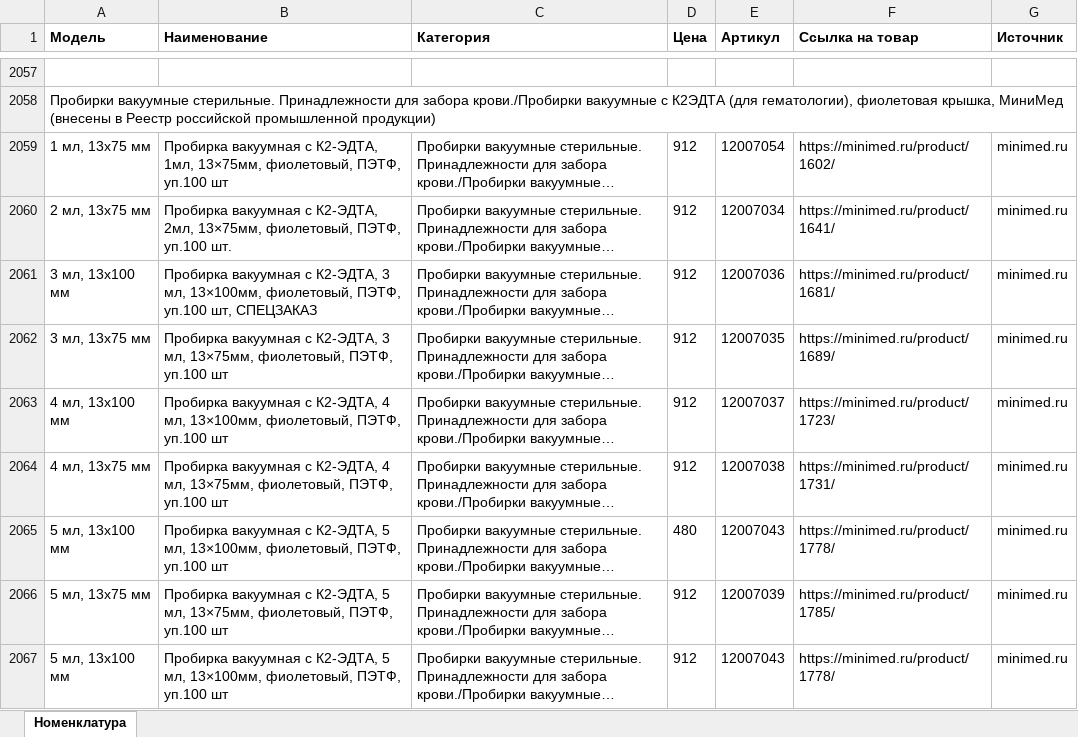
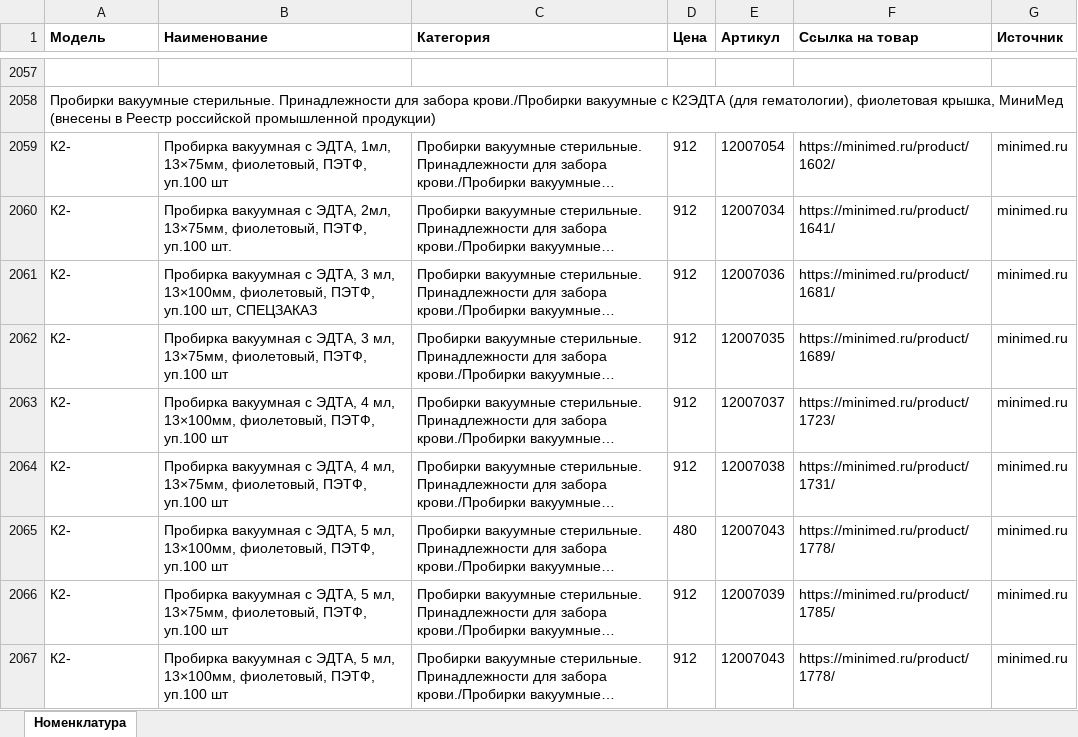
Before and after one commit to mkdigitaly-pixel/test, an Excel workbook: parser/minimed/data/nomenclature.xlsx, sheet Номенклатура, drawn as a sheet; only a part is shown, gaps mark what is left out; long unchanged cells end in …; values as stored, in another font and other column widths than the file's, no borders; the diff covers the shown part only; the diff names each change by its address in the sheet, - before the commit and + after, or states it on an @@ line.

```diff
--- a/parser/minimed/data/nomenclature.xlsx (sheet Номенклатура)
+++ b/parser/minimed/data/nomenclature.xlsx (sheet Номенклатура)
-A2059 (Модель): 1 мл, 13x75 мм
+A2059 (Модель): К2-
-B2059 (Наименование): …вакуумная с К2-ЭДТА, 1мл, 13×75мм,…
+B2059 (Наименование): …вакуумная с ЭДТА, 1мл, 13×75мм,…
-A2060 (Модель): 2 мл, 13x75 мм
+A2060 (Модель): К2-
-B2060 (Наименование): …вакуумная с К2-ЭДТА, 2мл, 13×75мм,…
+B2060 (Наименование): …вакуумная с ЭДТА, 2мл, 13×75мм,…
-A2061 (Модель): 3 мл, 13x100 мм
+A2061 (Модель): К2-
-B2061 (Наименование): …вакуумная с К2-ЭДТА, 3 мл,…
+B2061 (Наименование): …вакуумная с ЭДТА, 3 мл,…
-A2062 (Модель): 3 мл, 13x75 мм
+A2062 (Модель): К2-
-B2062 (Наименование): …вакуумная с К2-ЭДТА, 3 мл,…
+B2062 (Наименование): …вакуумная с ЭДТА, 3 мл,…
-A2063 (Модель): 4 мл, 13x100 мм
+A2063 (Модель): К2-
-B2063 (Наименование): …вакуумная с К2-ЭДТА, 4 мл,…
+B2063 (Наименование): …вакуумная с ЭДТА, 4 мл,…
-A2064 (Модель): 4 мл, 13x75 мм
+A2064 (Модель): К2-
-B2064 (Наименование): …вакуумная с К2-ЭДТА, 4 мл,…
+B2064 (Наименование): …вакуумная с ЭДТА, 4 мл,…
-A2065 (Модель): 5 мл, 13x100 мм
+A2065 (Модель): К2-
-B2065 (Наименование): …вакуумная с К2-ЭДТА, 5 мл,…
+B2065 (Наименование): …вакуумная с ЭДТА, 5 мл,…
-A2066 (Модель): 5 мл, 13x75 мм
+A2066 (Модель): К2-
-B2066 (Наименование): …вакуумная с К2-ЭДТА, 5 мл,…
+B2066 (Наименование): …вакуумная с ЭДТА, 5 мл,…
-A2067 (Модель): 5 мл, 13x100 мм
+A2067 (Модель): К2-
-B2067 (Наименование): …вакуумная с К2-ЭДТА, 5 мл,…
+B2067 (Наименование): …вакуумная с ЭДТА, 5 мл,…
```
Also changed, not shown: 885 edited cells elsewhere in this sheet, 3 other files.
